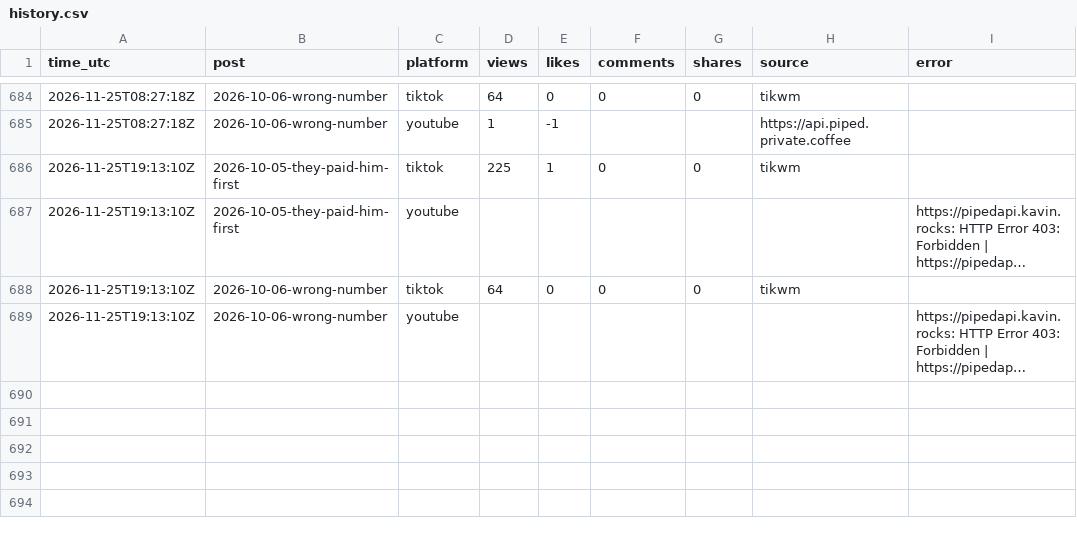
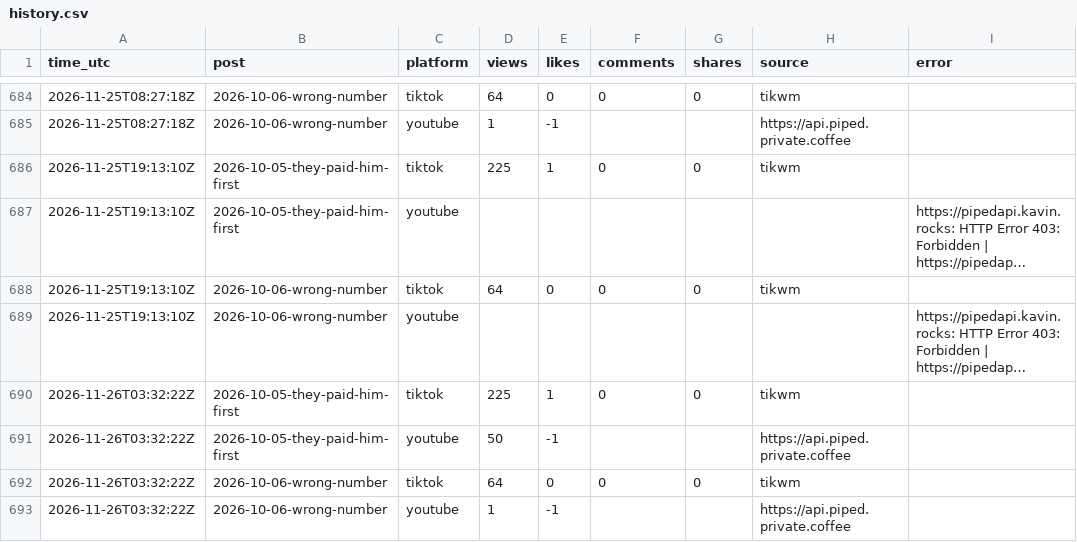
Before and after one commit to emailwhatsapp79-cloud/scamdecoded-media, a CSV file: stats/history.csv, drawn as a sheet; only a part is shown, gaps mark what is left out; long unchanged cells end in …; the diff names each change by its address in the sheet, - before the commit and + after, or states it on an @@ line.

Commit message:
Update stats

```diff
--- a/stats/history.csv
+++ b/stats/history.csv
+row 690: 2026-11-26T03:32:22Z | 2026-10-05-they-paid-him-first | tiktok | 225 | 1 | 0 | 0 | tikwm
+row 691: 2026-11-26T03:32:22Z | 2026-10-05-they-paid-him-first | youtube | 50 | -1 |  |  | https://api.piped.private.coffee
+row 692: 2026-11-26T03:32:22Z | 2026-10-06-wrong-number | tiktok | 64 | 0 | 0 | 0 | tikwm
+row 693: 2026-11-26T03:32:22Z | 2026-10-06-wrong-number | youtube | 1 | -1 |  |  | https://api.piped.private.coffee
```
Also changed, not shown: 1 other file.
